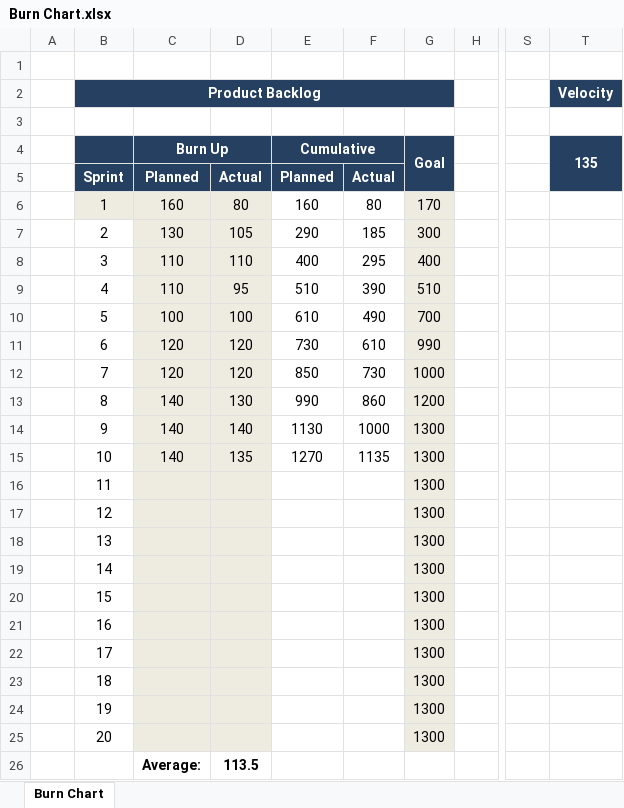
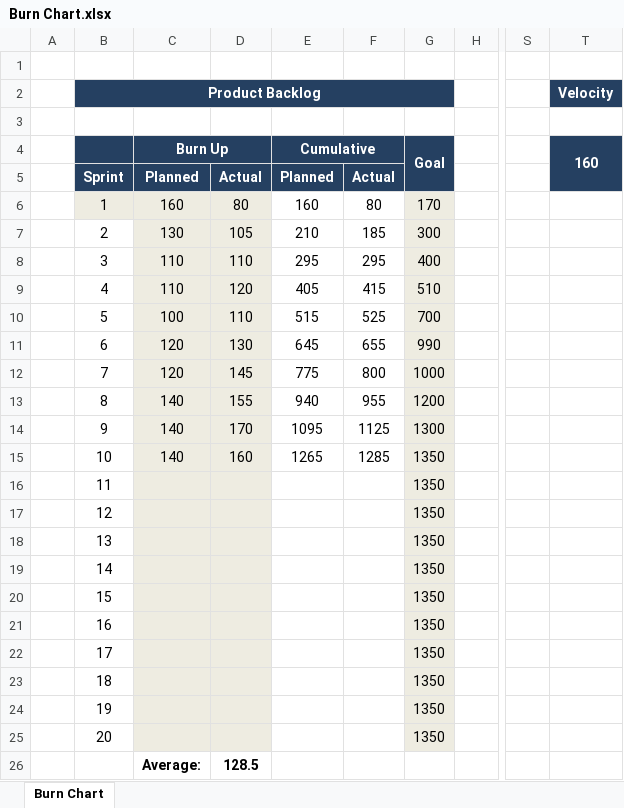
Before and after one commit to dportas1/docs, an Excel workbook: Burn Chart.xlsx, sheet Burn Chart, drawn as a sheet; only a part is shown, gaps mark what is left out; values as stored, in another font and other column widths than the file's, no borders; charts and pictures not drawn; the diff names each change by its address in the sheet, - before the commit and + after, or states it on an @@ line.

Commit message:
Burn Chart, amended planned formula

```diff
--- a/Burn Chart.xlsx (sheet Burn Chart)
+++ b/Burn Chart.xlsx (sheet Burn Chart)
-T4: 135
+T4: 160
-E7 (Cumulative): 290
+E7 (Cumulative): 210
-E8 (Cumulative): 400
+E8 (Cumulative): 295
-D9: 95
+D9: 120
-E9 (Cumulative): 510
+E9 (Cumulative): 405
-F9: 390
+F9: 415
-D10: 100
+D10: 110
-E10 (Cumulative): 610
+E10 (Cumulative): 515
-F10: 490
+F10: 525
-D11: 120
+D11: 130
-E11 (Cumulative): 730
+E11 (Cumulative): 645
-F11: 610
+F11: 655
-D12: 120
+D12: 145
-E12 (Cumulative): 850
+E12 (Cumulative): 775
-F12: 730
+F12: 800
-D13: 130
+D13: 155
-E13 (Cumulative): 990
+E13 (Cumulative): 940
-F13: 860
+F13: 955
-D14: 140
+D14: 170
-E14 (Cumulative): 1130
+E14 (Cumulative): 1095
-F14: 1000
+F14: 1125
-D15: 135
+D15: 160
-E15 (Cumulative): 1270
+E15 (Cumulative): 1265
-F15: 1135
+F15: 1285
-G15:G25 (Goal): 1300
+G15:G25 (Goal): 1350
-D26: 113.5
+D26: 128.5
```
Also changed, not shown: charts or pictures.
